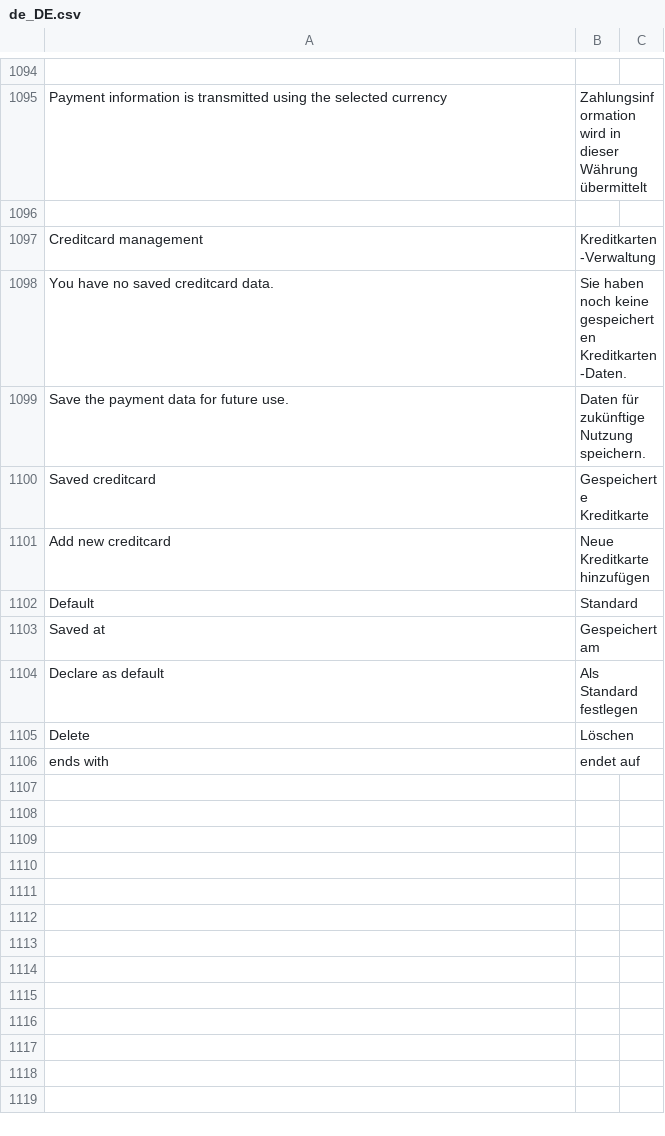
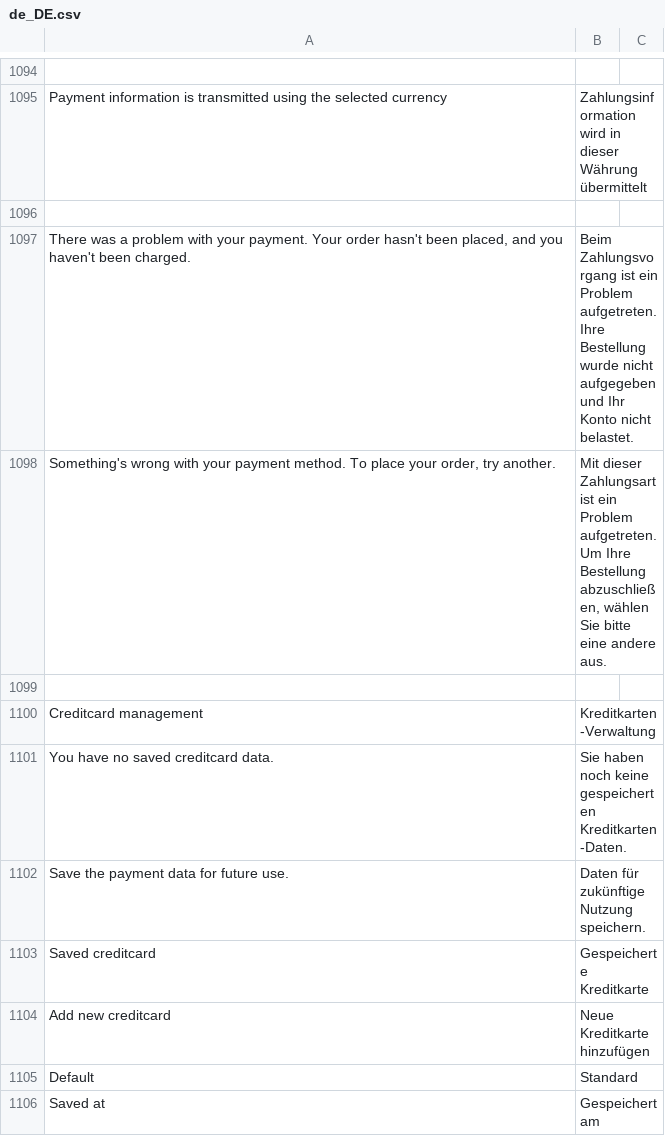
Before and after one commit to PAYONE-GmbH/magento-2, a CSV file: i18n/de_DE.csv, drawn as a sheet; only a part is shown, gaps mark what is left out; the shorter side is filled out with more unchanged rows.

```diff
--- a/i18n/de_DE.csv
+++ b/i18n/de_DE.csv
@@ -1096,2 +1096,5 @@
 
+"There was a problem with your payment. Your order hasn't been placed, and you haven't been charged.","Beim Zahlungsvorgang ist ein Problem aufgetreten. Ihre Bestellung wurde nicht aufgegeben und Ihr Konto nicht belastet."
+"Something's wrong with your payment method. To place your order, try another.","Mit dieser Zahlungsart ist ein Problem aufgetreten. Um Ihre Bestellung abzuschließen, wählen Sie bitte eine andere aus."
+
 "Creditcard management","Kreditkarten-Verwaltung"
```
Also changed, not shown: 9 other files.
